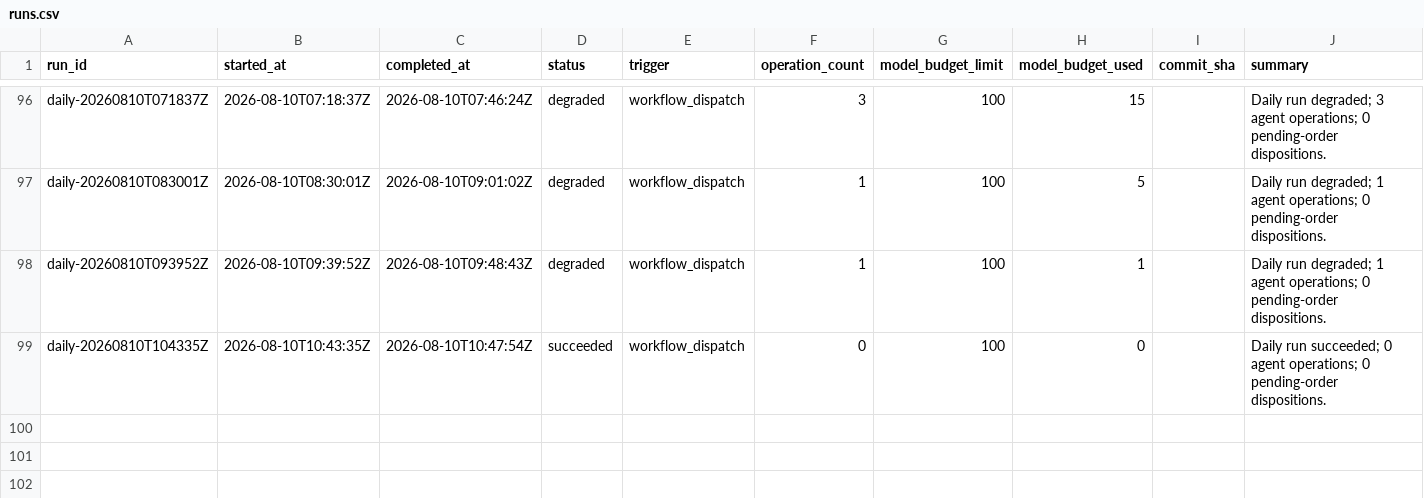
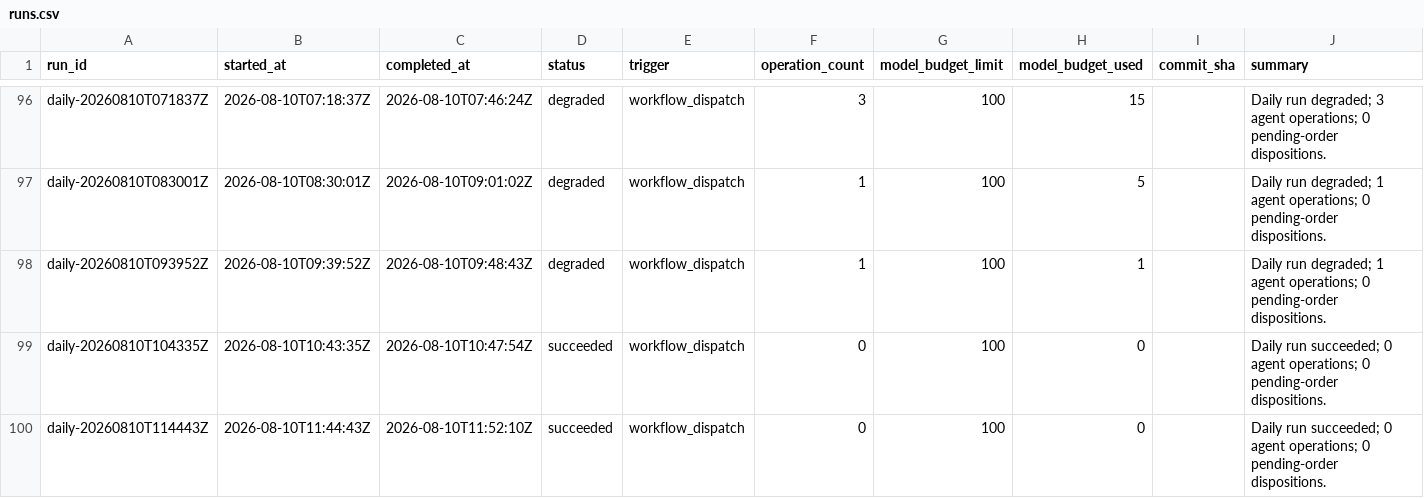
Before and after one commit to Kabutojira/PaperTrader, a CSV file: data/tables/runs.csv, drawn as a sheet; only a part is shown, gaps mark what is left out; the diff names each change by its address in the sheet, - before the commit and + after, or states it on an @@ line.

```diff
--- a/data/tables/runs.csv
+++ b/data/tables/runs.csv
+row 100: daily-20260810T114443Z | 2026-08-10T11:44:43Z | 2026-08-10T11:52:10Z | succeeded | workflow_dispatch | 0 | 100 | 0 |  | Daily run succeeded; 0 agent operations; 0 pending-order dispositions.
```
Also changed, not shown: data/published/model_portfolio.csv, data/published/research_benchmark.csv, 16 other files.
